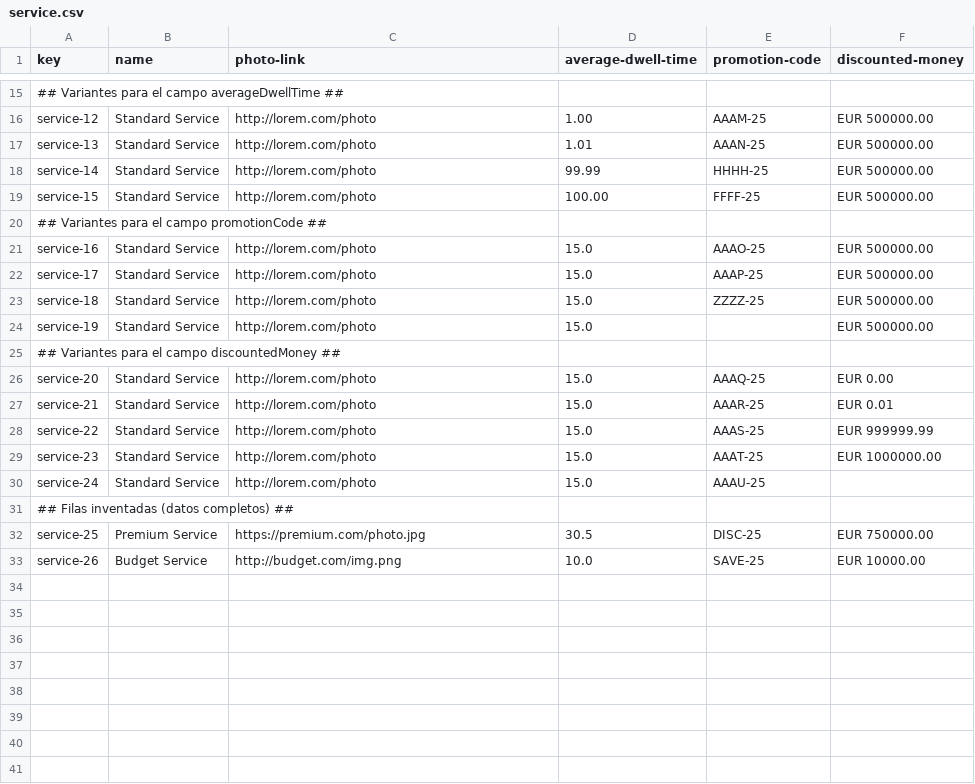
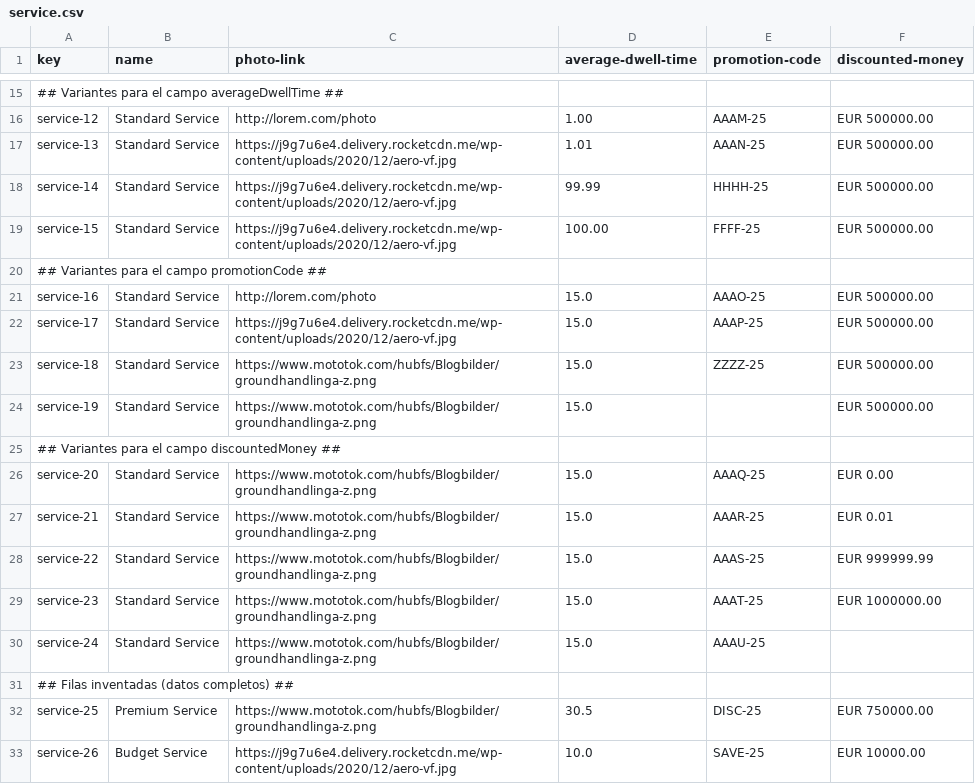
Before and after one commit to DP2-2024-2025-C1-009/Acme-ANS-D05, a CSV file: src/main/resources/WEB-INF/data/sample/service.csv, drawn as a sheet; only a part is shown, gaps mark what is left out; the diff names each change by its address in the sheet, - before the commit and + after, or states it on an @@ line.

Commit message:
Funcionalidades del service

```diff
--- a/src/main/resources/WEB-INF/data/sample/service.csv
+++ b/src/main/resources/WEB-INF/data/sample/service.csv
-C17:C19 (photo-link): http://lorem.com/photo
+C17:C19 (photo-link): https://j9g7u6e4.delivery.rocketcdn.me/wp-content/uploads/2020/12/aero-vf.jpg
-C22 (photo-link): http://lorem.com/photo
+C22 (photo-link): https://j9g7u6e4.delivery.rocketcdn.me/wp-content/uploads/2020/12/aero-vf.jpg
-C23:C24 (photo-link): http://lorem.com/photo
+C23:C24 (photo-link): https://www.mototok.com/hubfs/Blogbilder/groundhandlinga-z.png
-C26:C30 (photo-link): http://lorem.com/photo
+C26:C30 (photo-link): https://www.mototok.com/hubfs/Blogbilder/groundhandlinga-z.png
-C32 (photo-link): https://premium.com/photo.jpg
+C32 (photo-link): https://www.mototok.com/hubfs/Blogbilder/groundhandlinga-z.png
-C33 (photo-link): http://budget.com/img.png
+C33 (photo-link): https://j9g7u6e4.delivery.rocketcdn.me/wp-content/uploads/2020/12/aero-vf.jpg
```
Also changed, not shown: 14 other files.
